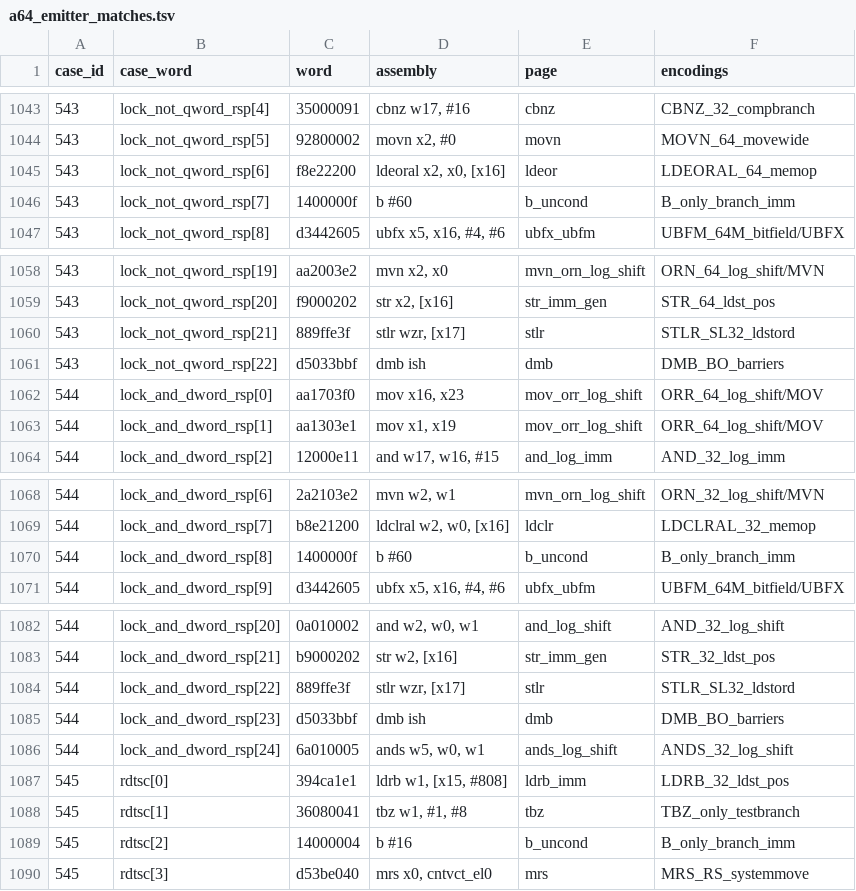
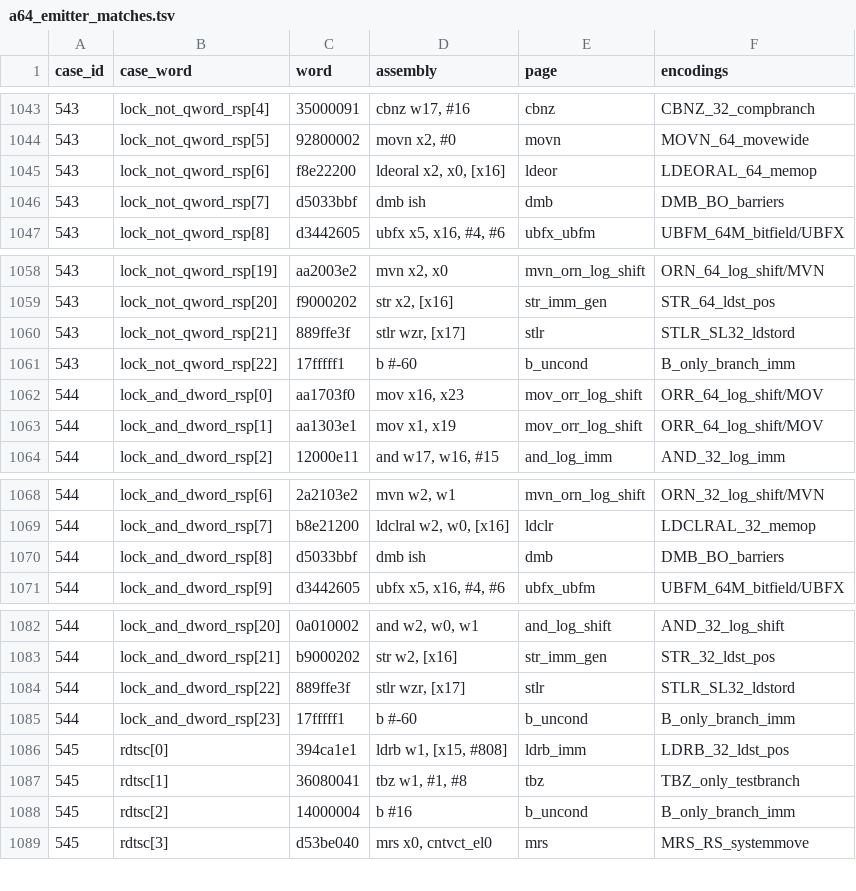
Before and after one commit to mweinbach/apple-silicon-port-factory, a TSV file: db/a64_emitter_matches.tsv, drawn as a sheet; only a part is shown, gaps mark what is left out.

Commit message:
x86-runtime: pin ymm_hi[0..7], add AOT far-branch islands, and widen dead-flag elision

```diff
--- a/db/a64_emitter_matches.tsv
+++ b/db/a64_emitter_matches.tsv
@@ -1045,3 +1045,3 @@ case_id	case_word	word	assembly	page	encodings
 543	lock_not_qword_rsp[6]	f8e22200	ldeoral x2, x0, [x16]	ldeor	LDEORAL_64_memop
-543	lock_not_qword_rsp[7]	1400000f	b #60	b_uncond	B_only_branch_imm
+543	lock_not_qword_rsp[7]	d5033bbf	dmb ish	dmb	DMB_BO_barriers
 543	lock_not_qword_rsp[8]	d3442605	ubfx x5, x16, #4, #6	ubfx_ubfm	UBFM_64M_bitfield/UBFX
@@ -1060,3 +1060,3 @@ case_id	case_word	word	assembly	page	encodings
 543	lock_not_qword_rsp[21]	889ffe3f	stlr wzr, [x17]	stlr	STLR_SL32_ldstord
-543	lock_not_qword_rsp[22]	d5033bbf	dmb ish	dmb	DMB_BO_barriers
+543	lock_not_qword_rsp[22]	17fffff1	b #-60	b_uncond	B_only_branch_imm
 544	lock_and_dword_rsp[0]	aa1703f0	mov x16, x23	mov_orr_log_shift	ORR_64_log_shift/MOV
@@ -1069,3 +1069,3 @@ case_id	case_word	word	assembly	page	encodings
 544	lock_and_dword_rsp[7]	b8e21200	ldclral w2, w0, [x16]	ldclr	LDCLRAL_32_memop
-544	lock_and_dword_rsp[8]	1400000f	b #60	b_uncond	B_only_branch_imm
+544	lock_and_dword_rsp[8]	d5033bbf	dmb ish	dmb	DMB_BO_barriers
 544	lock_and_dword_rsp[9]	d3442605	ubfx x5, x16, #4, #6	ubfx_ubfm	UBFM_64M_bitfield/UBFX
@@ -1084,4 +1084,3 @@ case_id	case_word	word	assembly	page	encodings
 544	lock_and_dword_rsp[22]	889ffe3f	stlr wzr, [x17]	stlr	STLR_SL32_ldstord
-544	lock_and_dword_rsp[23]	d5033bbf	dmb ish	dmb	DMB_BO_barriers
-544	lock_and_dword_rsp[24]	6a010005	ands w5, w0, w1	ands_log_shift	ANDS_32_log_shift
+544	lock_and_dword_rsp[23]	17fffff1	b #-60	b_uncond	B_only_branch_imm
 545	rdtsc[0]	394ca1e1	ldrb w1, [x15, #808]	ldrb_imm	LDRB_32_ldst_pos
```
Also changed, not shown: 16 other files.
